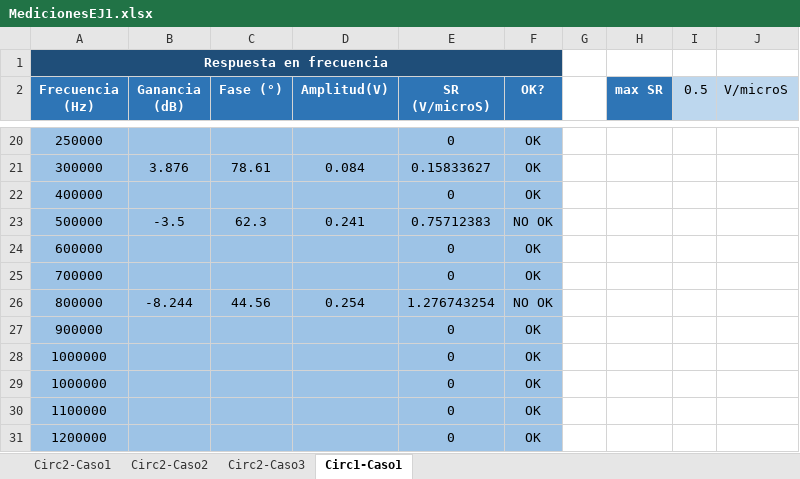
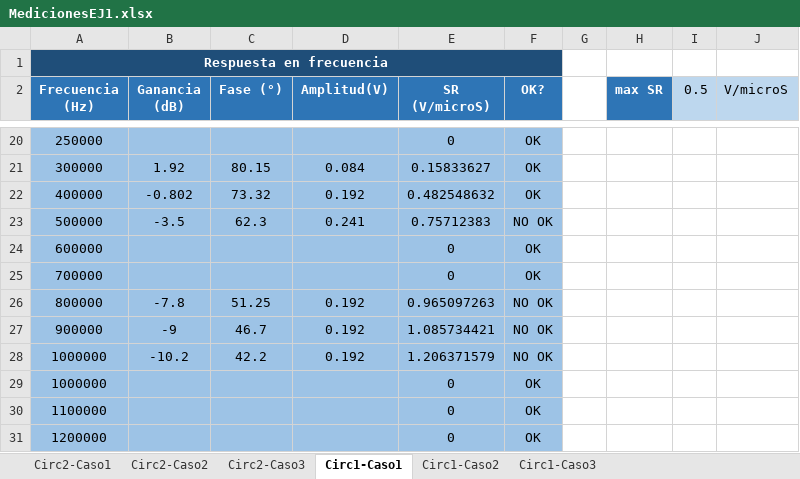
Before and after one commit to grupo-tc-volcan/TP2, an Excel workbook: EJ1/MedicionesEJ1.xlsx, sheet Circ1-Caso1, drawn as a sheet; only a part is shown, gaps mark what is left out; values as stored, in another font and other column widths than the file's, no borders; charts and pictures not drawn; removed rows and columns are numbered as before the commit, all else as after; the diff covers the shown part only; the diff names each change by its address in the sheet, - before the commit and + after, or states it on an @@ line.

```diff
--- a/EJ1/MedicionesEJ1.xlsx (sheet Circ1-Caso1)
+++ b/EJ1/MedicionesEJ1.xlsx (sheet Circ1-Caso1)
+sheet tab: Circ1-Caso2
+sheet tab: Circ1-Caso3
-B21 (Ganancia (dB)): 3.876
+B21 (Ganancia (dB)): 1.92
-C21 (Fase (°)): 78.61
+C21 (Fase (°)): 80.15
-B22 (Ganancia (dB)): (empty)
+B22 (Ganancia (dB)): -0.802
-C22 (Fase (°)): (empty)
+C22 (Fase (°)): 73.32
-D22 (Amplitud(V)): (empty)
+D22 (Amplitud(V)): 0.192
-E22 (SR (V/microS)): 0
+E22 (SR (V/microS)): 0.482548632
-B26 (Ganancia (dB)): -8.244
+B26 (Ganancia (dB)): -7.8
-C26 (Fase (°)): 44.56
+C26 (Fase (°)): 51.25
-D26 (Amplitud(V)): 0.254
+D26 (Amplitud(V)): 0.192
-E26 (SR (V/microS)): 1.276743254
+E26 (SR (V/microS)): 0.965097263
-row 27: 900000 |  |  |  | 0 | OK
-row 28: 1000000 |  |  |  | 0 | OK
+row 27: 900000 | -9 | 46.7 | 0.192 | 1.085734421 | NO OK
+row 28: 1000000 | -10.2 | 42.2 | 0.192 | 1.206371579 | NO OK
```
Also changed, not shown: 6 added rows, 6 removed rows and 24 edited cells elsewhere in this sheet, charts or pictures.
